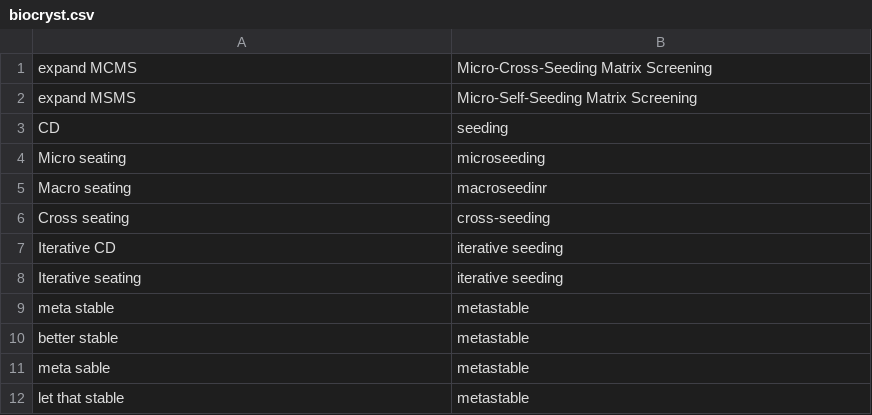
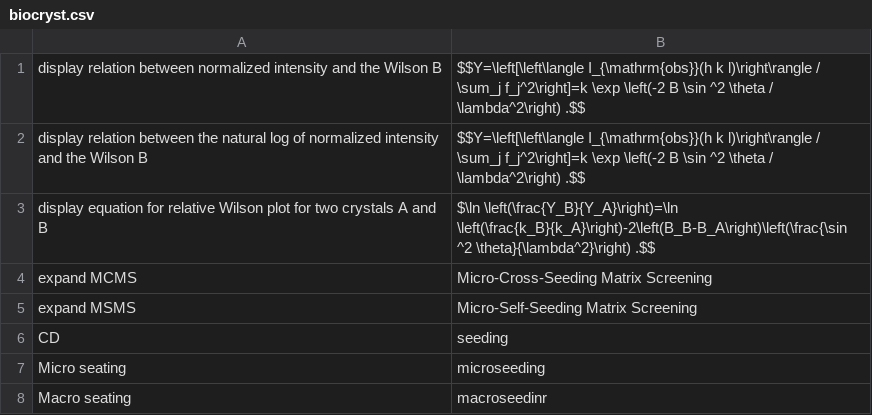
Before and after one commit to MooersLab/biological-crystallography-voice-in, a CSV file: biocryst.csv, drawn as a sheet; only a part is shown; the shorter side is filled out with more unchanged rows.

Commit message:
Update biocryst.csv

```diff
--- a/biocryst.csv
+++ b/biocryst.csv
@@ -1 +1,4 @@
+display relation between normalized intensity and the Wilson B,$$Y=\left[\left\langle I_{\mathrm{obs}}(h k l)\right\rangle / \sum_j f_j^2\right]=k \exp \left(-2 B \sin ^2 \theta / \lambda^2\right) .$$
+display relation between the natural log of normalized intensity and the Wilson B,$$Y=\left[\left\langle I_{\mathrm{obs}}(h k l)\right\rangle / \sum_j f_j^2\right]=k \exp \left(-2 B \sin ^2 \theta / \lambda^2\right) .$$
+display equation for relative Wilson plot for two crystals A and B,$\ln \left(\frac{Y_B}{Y_A}\right)=\ln \left(\frac{k_B}{k_A}\right)-2\left(B_B-B_A\right)\left(\frac{\sin ^2 \theta}{\lambda^2}\right) .$$
 expand MCMS,Micro-Cross-Seeding Matrix Screening
```
